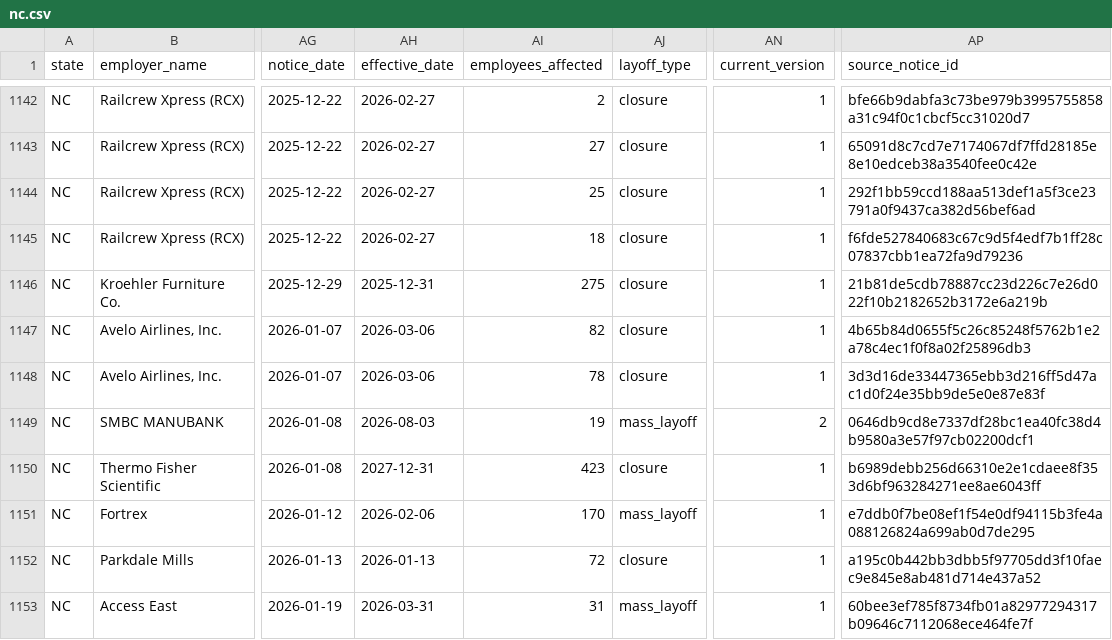
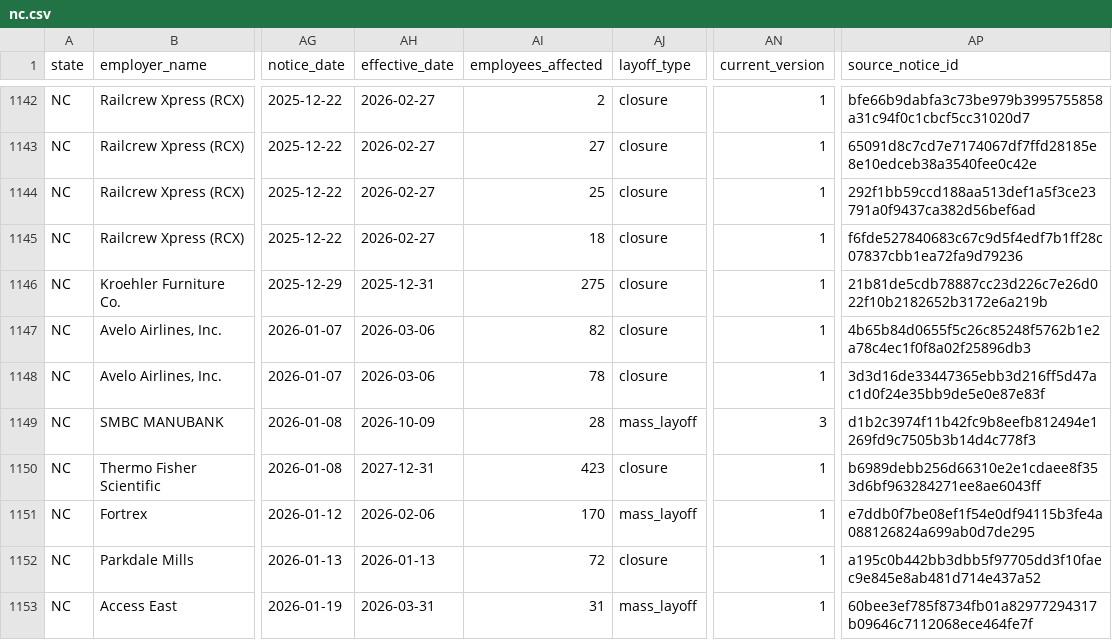
Before and after one commit to bchaps1999/warn-notice-register, a CSV file: data/exports/states/nc.csv, drawn as a sheet; only a part is shown, gaps mark what is left out; the diff names each change by its address in the sheet, - before the commit and + after, or states it on an @@ line.

```diff
--- a/data/exports/states/nc.csv
+++ b/data/exports/states/nc.csv
-AH1149 (effective_date): 2026-08-03
+AH1149 (effective_date): 2026-10-09
-AI1149 (employees_affected): 19
+AI1149 (employees_affected): 28
-AN1149 (current_version): 2
+AN1149 (current_version): 3
-AP1149 (source_notice_id): 0646db9cd8e7337df28bc1ea40fc38d4b9580a3e57f97cb02200dcf1
+AP1149 (source_notice_id): d1b2c3974f11b42fc9b8eefb812494e1269fd9c7505b3b14d4c778f3
```
Also changed, not shown: data/exports/states/co.csv, data/exports/states/or.csv, 7 other files.
